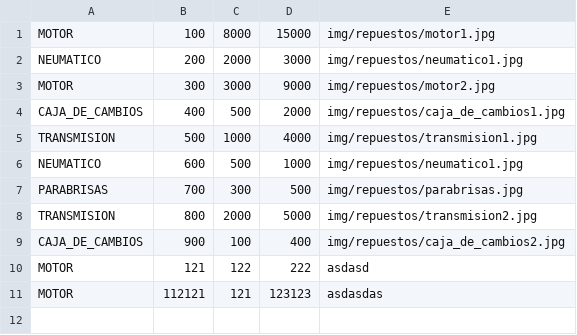
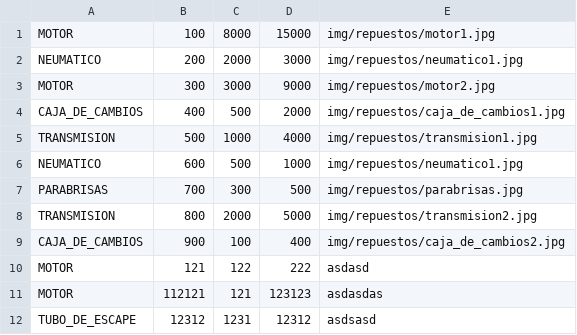
Before and after one commit to MarianAngulo/coches, a CSV file: data/repuestos.csv, drawn as a sheet.

```diff
--- a/data/repuestos.csv
+++ b/data/repuestos.csv
@@ -11 +11,2 @@ MOTOR,121,122,222,asdasd
 MOTOR,112121,121,123123,asdasdas
+TUBO_DE_ESCAPE,12312,1231,12312,asdsasd
```
Also changed, not shown: 2 other files.
